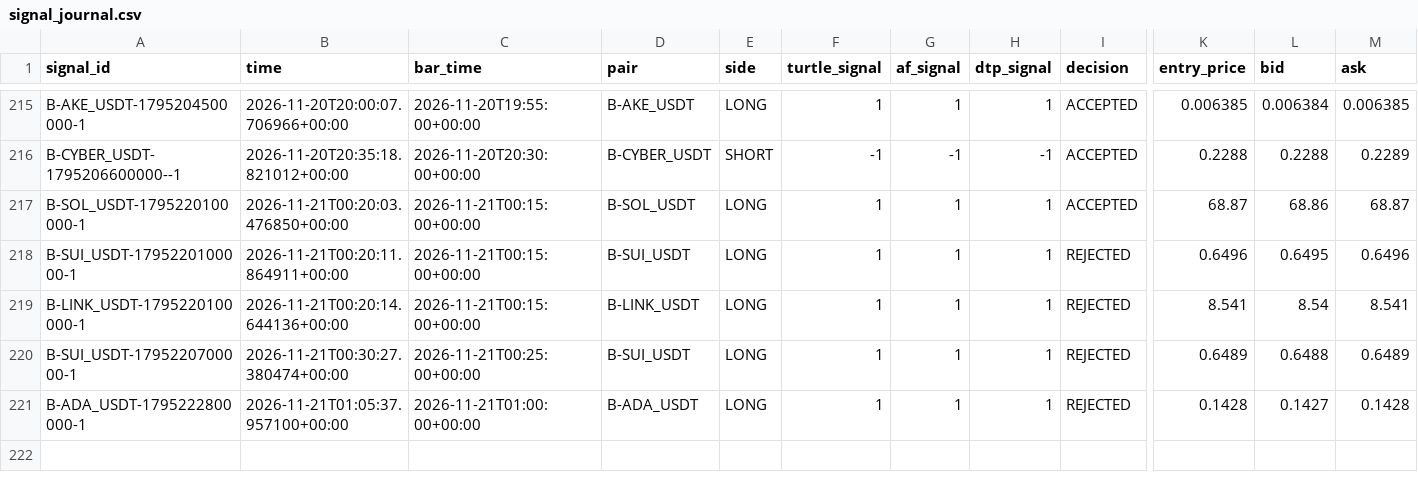
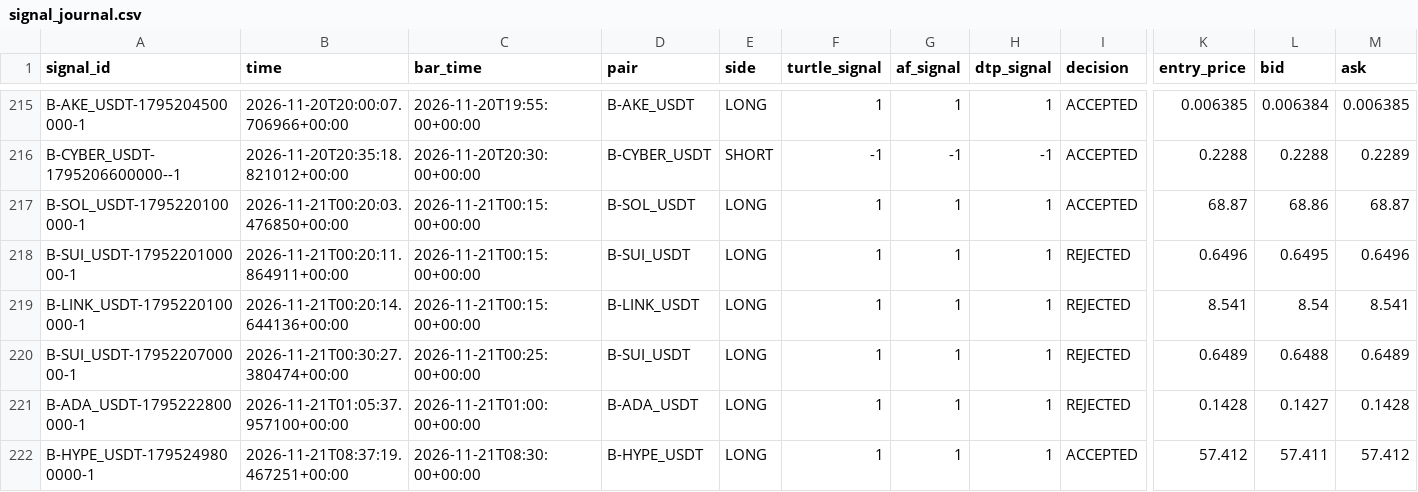
Before and after one commit to harnepal-hub/AMTE-Self-Evolving-Intraday-Trading-Engine, a CSV file: data/paper_3strategy/signal_journal.csv, drawn as a sheet; only a part is shown, gaps mark what is left out; rows hold the shown columns only; the diff names each change by its address in the sheet, - before the commit and + after, or states it on an @@ line.

```diff
--- a/data/paper_3strategy/signal_journal.csv
+++ b/data/paper_3strategy/signal_journal.csv
+row 222: B-HYPE_USDT-1795249800000-1 | 2026-11-21T08:37:19.467251+00:00 | 2026-11-21T08:30:00+00:00 | B-HYPE_USDT | LONG | 1 | 1 | 1 | ACCEPTED | 57.412 | 57.411 | 57.412
```
Also changed, not shown: 12 other files.
